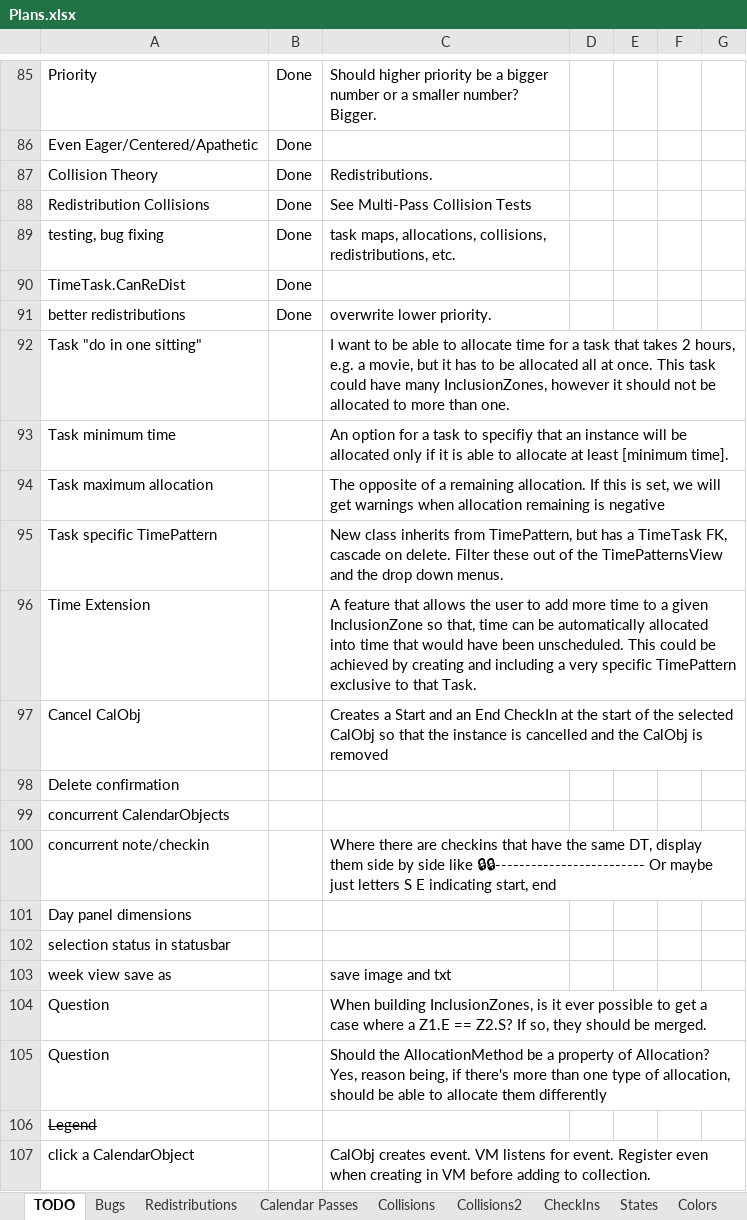
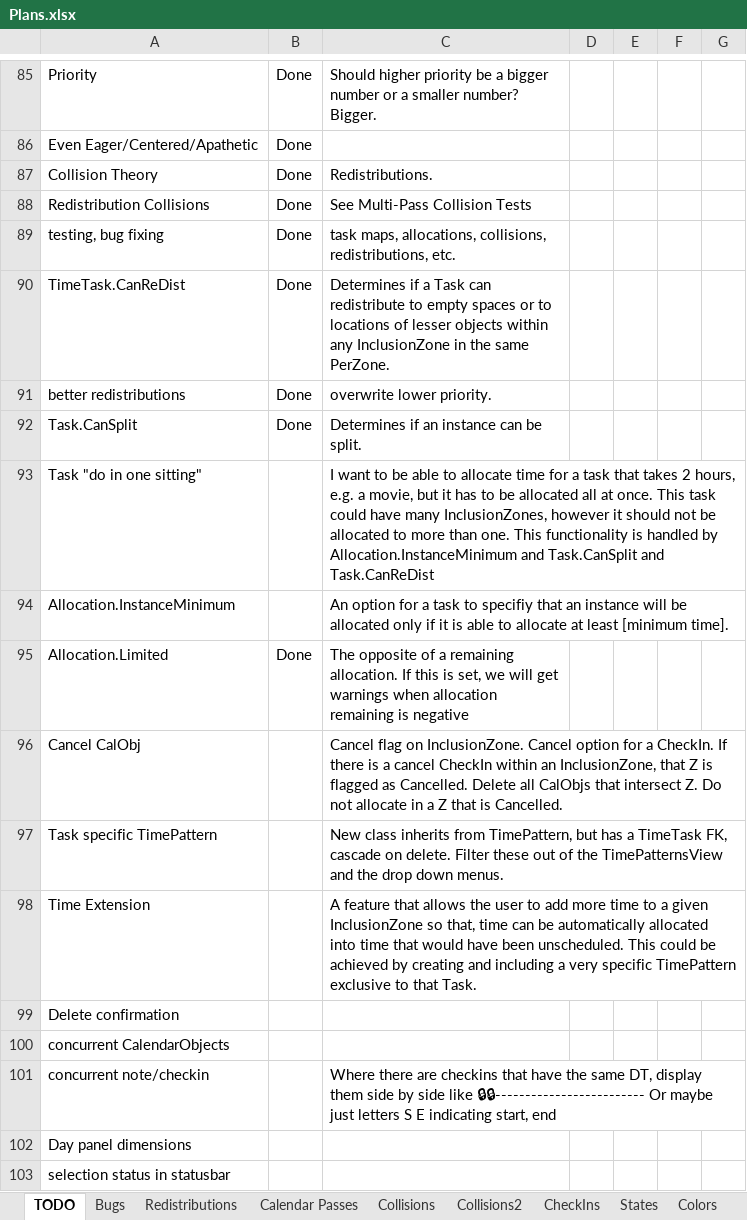
Before and after one commit to NuCode1497/TimekeeperWPF, an Excel workbook: Plans.xlsx, sheet TODO, drawn as a sheet; only a part is shown, gaps mark what is left out; the shorter side is filled out with more unchanged rows; values as stored, in another font and other column widths than the file's, no borders; conditional formats and table styles not drawn; removed rows and columns are numbered as before the commit, all else as after; the diff names each change by its address in the sheet, - before the commit and + after, or states it on an @@ line.

Commit message:
Allocation.Limited

```diff
--- a/Plans.xlsx (sheet TODO)
+++ b/Plans.xlsx (sheet TODO)
-C90: (empty)
+C90: Determines if a Task can redistribute to empty spaces or to locations of lesser objects within any InclusionZone in the same PerZone.
+row 92: Task.CanSplit | Done | Determines if an instance can be split.
-C93: …than one.
+C93: …than one. This functionality is handled by Allocation.InstanceMinimum and Task.CanSplit and Task.CanReDist
-A94: Task minimum time
+A94: Allocation.InstanceMinimum
-row 94: Task maximum allocation |  | The opposite of a remaining allocation. If this is set, we will get warnings when allocation remaining is negative
+row 95: Allocation.Limited | Done | The opposite of a remaining allocation. If this is set, we will get warnings when allocation remaining is negative
+row 96: Cancel CalObj |  | Cancel flag on InclusionZone. Cancel option for a CheckIn. If there is a cancel CheckIn within an InclusionZone, that Z is flagged as Cancelled. Delete all CalObjs that intersect Z. Do not allocate in a Z that is Cancelled.
-row 97: Cancel CalObj |  | Creates a Start and an End CheckIn at the start of the selected CalObj so that the instance is cancelled and the CalObj is removed
```
Also changed, not shown: sheet Redistributions, sheet Collisions, sheet Bugs, sheet Colors, 11 other files.
